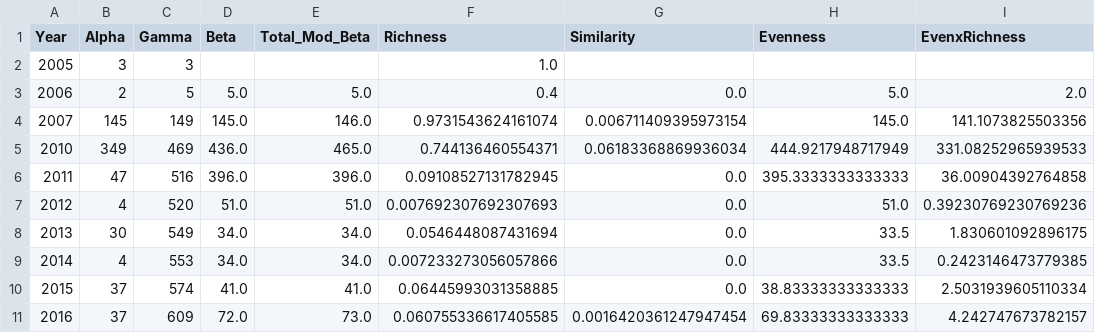
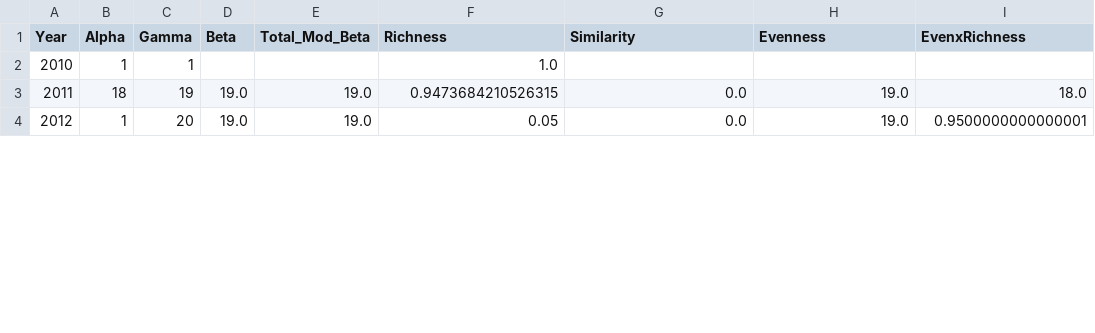
Before and after one commit to AndreHadjiThomas/Consulting-Demo, a CSV file: MOH/processed_species_iucn_gbif_results_bottom_center.csv, drawn as a sheet; only a part is shown; the diff covers the shown part only.

```diff
--- a/MOH/processed_species_iucn_gbif_results_bottom_center.csv
+++ b/MOH/processed_species_iucn_gbif_results_bottom_center.csv
@@ -1,11 +1,4 @@
 Year,Alpha,Gamma,Beta,Total_Mod_Beta,Richness,Similarity,Evenness,EvenxRichness
-2005,3,3,,,1.0,,,
-2006,2,5,5.0,5.0,0.4,0.0,5.0,2.0
-2007,145,149,145.0,146.0,0.9731543624161074,0.006711409395973154,145.0,141.1073825503356
-2010,349,469,436.0,465.0,0.744136460554371,0.06183368869936034,444.9217948717949,331.08252965939533
-2011,47,516,396.0,396.0,0.09108527131782945,0.0,395.3333333333333,36.00904392764858
-2012,4,520,51.0,51.0,0.007692307692307693,0.0,51.0,0.39230769230769236
-2013,30,549,34.0,34.0,0.0546448087431694,0.0,33.5,1.830601092896175
-2014,4,553,34.0,34.0,0.007233273056057866,0.0,33.5,0.2423146473779385
-2015,37,574,41.0,41.0,0.06445993031358885,0.0,38.83333333333333,2.5031939605110334
-2016,37,609,72.0,73.0,0.060755336617405585,0.0016420361247947454,69.83333333333333,4.242747673782157
+2010,1,1,,,1.0,,,
+2011,18,19,19.0,19.0,0.9473684210526315,0.0,19.0,18.0
+2012,1,20,19.0,19.0,0.05,0.0,19.0,0.9500000000000001
```
Also changed, not shown: 72 edited cells elsewhere in this file, MOH/processed_species_iucn_gbif_results_bottom_left.csv, MOH/processed_species_iucn_gbif_results_left_center.csv, 7 other files.
